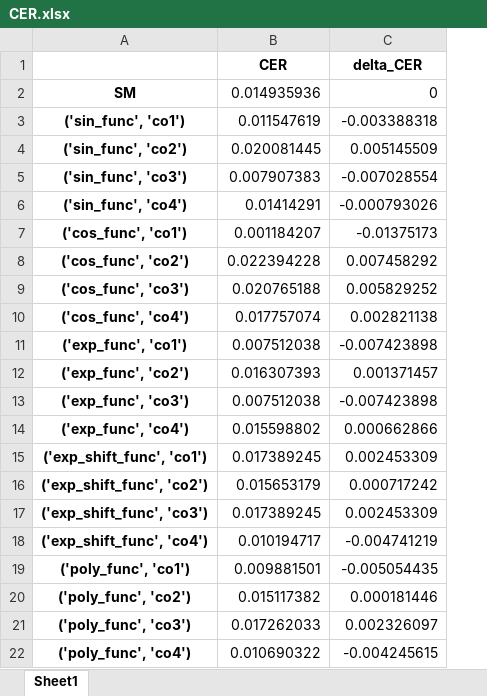
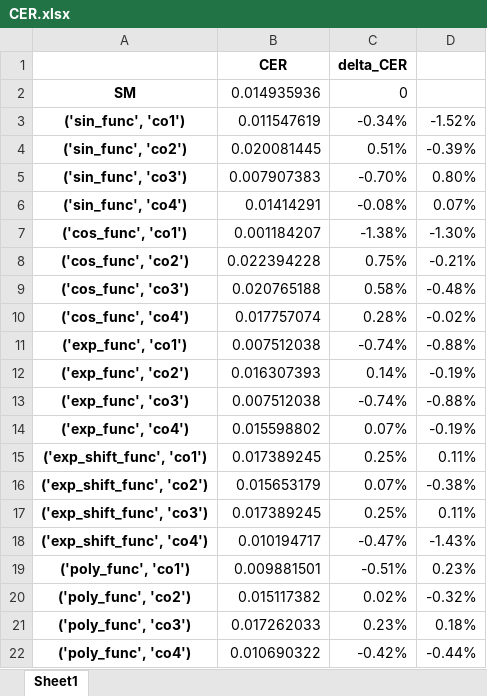
Before and after one commit to fatjudy/Nonlinear-Models-in-Time-Series-Analysis, an Excel workbook: results/P2_signif/CER.xlsx, sheet Sheet1, drawn as a sheet; values as stored, in another font and other column widths than the file's, no borders; removed rows and columns are numbered as before the commit, all else as after; the diff names each change by its address in the sheet, - before the commit and + after, or states it on an @@ line.

```diff
--- a/results/P2_signif/CER.xlsx (sheet Sheet1)
+++ b/results/P2_signif/CER.xlsx (sheet Sheet1)
-column C, rows 1-22: delta_CER | 0 | -0.003388318 | 0.005145509 | -0.007028554 | -0.000793026 | -0.01375173 | 0.007458292 | 0.005829252 | 0.002821138 | -0.007423898 | 0.001371457 | -0.007423898 | 0.000662866 | 0.002453309 | 0.000717242 | 0.002453309 | -0.004741219 | -0.005054435 | 0.000181446 | 0.002326097 | -0.004245615
+column C, rows 1-22: delta_CER | 0 | -0.34% | 0.51% | -0.70% | -0.08% | -1.38% | 0.75% | 0.58% | 0.28% | -0.74% | 0.14% | -0.74% | 0.07% | 0.25% | 0.07% | 0.25% | -0.47% | -0.51% | 0.02% | 0.23% | -0.42%
+column D, rows 3-22: -1.52% | -0.39% | 0.80% | 0.07% | -1.30% | -0.21% | -0.48% | -0.02% | -0.88% | -0.19% | -0.88% | -0.19% | 0.11% | -0.38% | 0.11% | -1.43% | 0.23% | -0.32% | 0.18% | -0.44%
```
Also changed, not shown: data/EQP_Quarterly.xlsx, results/full_taylor_1005.xlsx, 26 other files.
